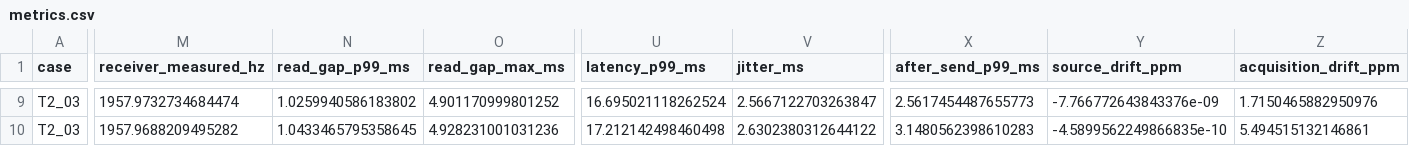
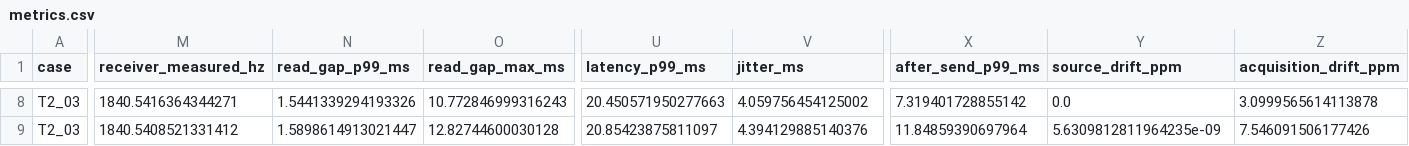
Before and after one commit to seidikun2/lsl_signal_test, a CSV file: results/metrics.csv, drawn as a sheet; only a part is shown, gaps mark what is left out; addresses are those after the commit; the diff covers the shown part only; the diff names each change by its address in the sheet, - before the commit and + after, or states it on an @@ line.

```diff
--- a/results/metrics.csv
+++ b/results/metrics.csv
-M8 (receiver_measured_hz): 1957.9732734684474
+M8 (receiver_measured_hz): 1840.5416364344271
-N8 (read_gap_p99_ms): 1.0259940586183802
+N8 (read_gap_p99_ms): 1.5441339294193326
-O8 (read_gap_max_ms): 4.901170999801252
+O8 (read_gap_max_ms): 10.772846999316243
-U8 (latency_p99_ms): 16.695021118262524
+U8 (latency_p99_ms): 20.450571950277663
-V8 (jitter_ms): 2.5667122703263847
+V8 (jitter_ms): 4.059756454125002
-X8 (after_send_p99_ms): 2.5617454487655773
+X8 (after_send_p99_ms): 7.319401728855142
-Y8 (source_drift_ppm): -7.766772643843376e-09
+Y8 (source_drift_ppm): 0.0
-Z8 (acquisition_drift_ppm): 1.7150465882950976
+Z8 (acquisition_drift_ppm): 3.0999565614113878
-M9 (receiver_measured_hz): 1957.9688209495282
+M9 (receiver_measured_hz): 1840.5408521331412
-N9 (read_gap_p99_ms): 1.0433465795358645
+N9 (read_gap_p99_ms): 1.5898614913021447
-O9 (read_gap_max_ms): 4.928231001031236
+O9 (read_gap_max_ms): 12.82744600030128
-U9 (latency_p99_ms): 17.212142498460498
+U9 (latency_p99_ms): 20.85423875811097
-V9 (jitter_ms): 2.6302380312644122
+V9 (jitter_ms): 4.394129885140376
-X9 (after_send_p99_ms): 3.1480562398610283
+X9 (after_send_p99_ms): 11.84859390697964
-Y9 (source_drift_ppm): -4.5899562249866835e-10
+Y9 (source_drift_ppm): 5.6309812811964235e-09
-Z9 (acquisition_drift_ppm): 5.494515132146861
+Z9 (acquisition_drift_ppm): 7.546091506177426
```
Also changed, not shown: 1 removed row and 141 edited cells elsewhere in this file, results/markers.csv, 8 other files.
